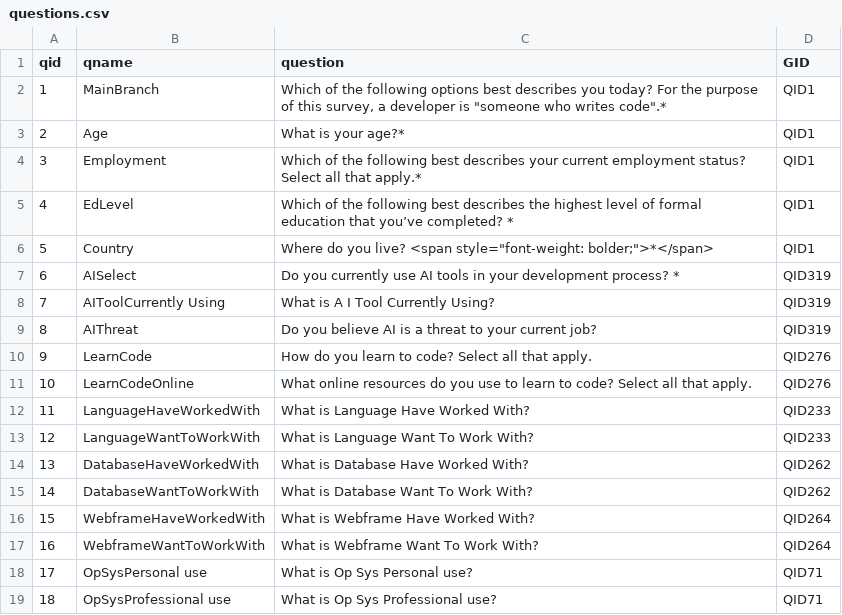
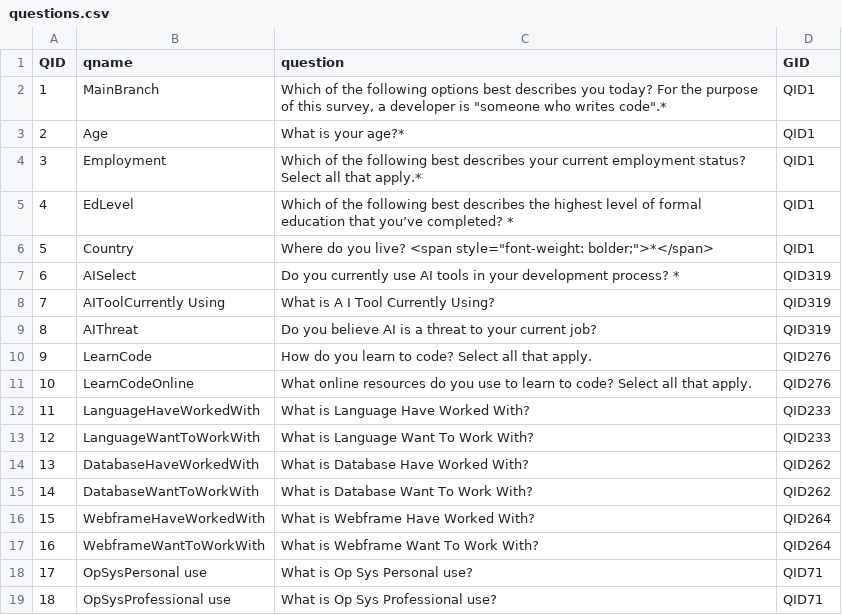
Before and after one commit to trantathung2004/database-project-stackoverflow-survey-analysis, a CSV file: app/db/cleaned-data/questions.csv, drawn as a sheet.

```diff
--- a/app/db/cleaned-data/questions.csv
+++ b/app/db/cleaned-data/questions.csv
@@ -1,2 +1,2 @@
-qid,qname,question,GID
+QID,qname,question,GID
 1,MainBranch,"Which of the following options best describes you today? For the purpose of this survey, a developer is ""someone who writes code"".*",QID1
```
Also changed, not shown: app/db/cleaned-data/Answers.csv, app/db/cleaned-data/Question_Answer.csv, 10 other files.
